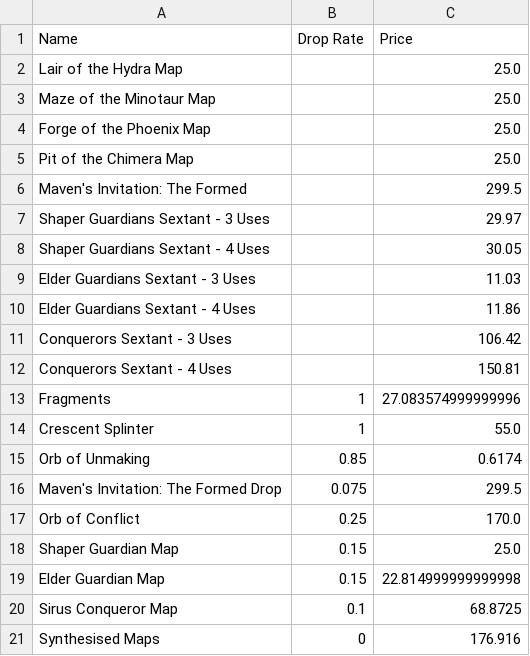
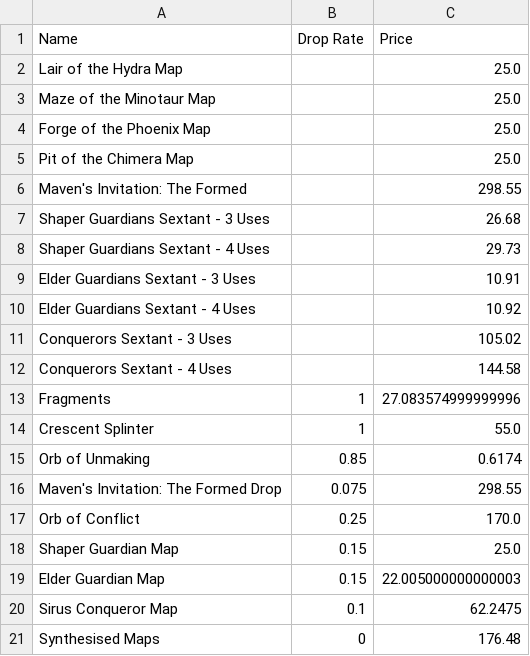
Before and after one commit to Vyary/exile-profit, a CSV file: output/the_formed.csv, drawn as a sheet.

```diff
--- a/output/the_formed.csv
+++ b/output/the_formed.csv
@@ -5,9 +5,9 @@ Forge of the Phoenix Map,,25.0
 Pit of the Chimera Map,,25.0
-Maven's Invitation: The Formed,,299.5
-Shaper Guardians Sextant - 3 Uses,,29.97
-Shaper Guardians Sextant - 4 Uses,,30.05
-Elder Guardians Sextant  - 3 Uses,,11.03
-Elder Guardians Sextant - 4 Uses,,11.86
-Conquerors Sextant - 3 Uses,,106.42
-Conquerors Sextant - 4 Uses,,150.81
+Maven's Invitation: The Formed,,298.55
+Shaper Guardians Sextant - 3 Uses,,26.68
+Shaper Guardians Sextant - 4 Uses,,29.73
+Elder Guardians Sextant  - 3 Uses,,10.91
+Elder Guardians Sextant - 4 Uses,,10.92
+Conquerors Sextant - 3 Uses,,105.02
+Conquerors Sextant - 4 Uses,,144.58
 Fragments,1,27.083574999999996
@@ -15,7 +15,7 @@ Crescent Splinter,1,55.0
 Orb of Unmaking,0.85,0.6174
-Maven's Invitation: The Formed Drop,0.075,299.5
+Maven's Invitation: The Formed Drop,0.075,298.55
 Orb of Conflict,0.25,170.0
 Shaper Guardian Map,0.15,25.0
-Elder Guardian Map,0.15,22.814999999999998
-Sirus Conqueror Map,0.1,68.8725
-Synthesised Maps,0,176.916
+Elder Guardian Map,0.15,22.005000000000003
+Sirus Conqueror Map,0.1,62.2475
+Synthesised Maps,0,176.48
```
Also changed, not shown: output/div_info.csv, output/gems_to_level.csv, 5 other files.
